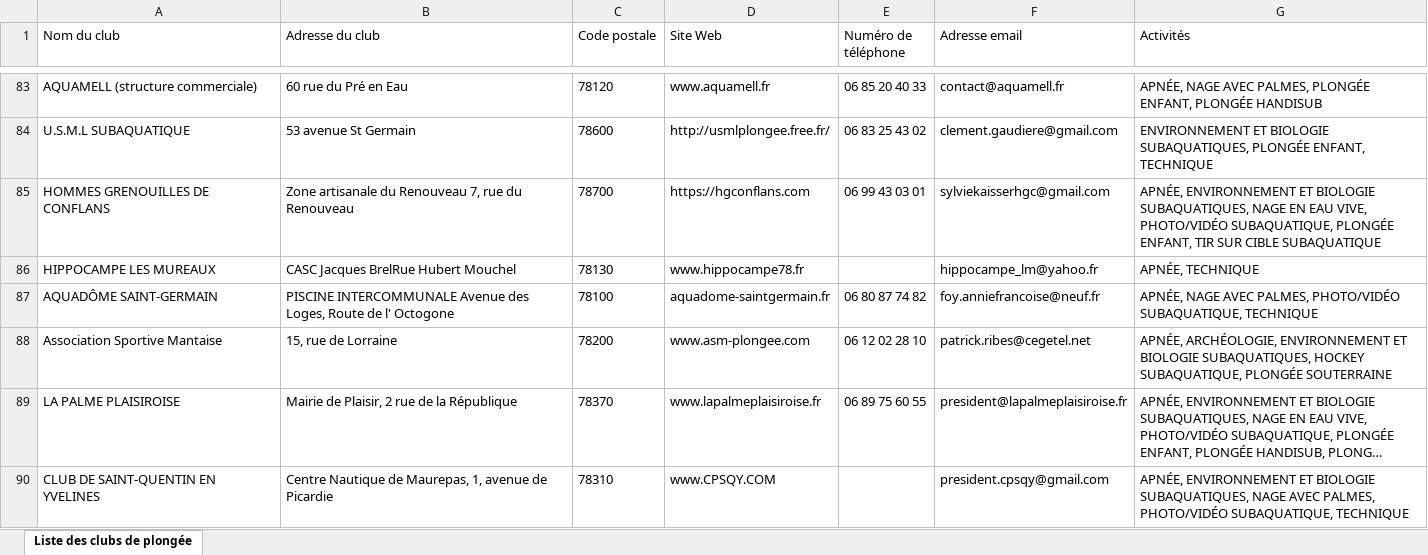
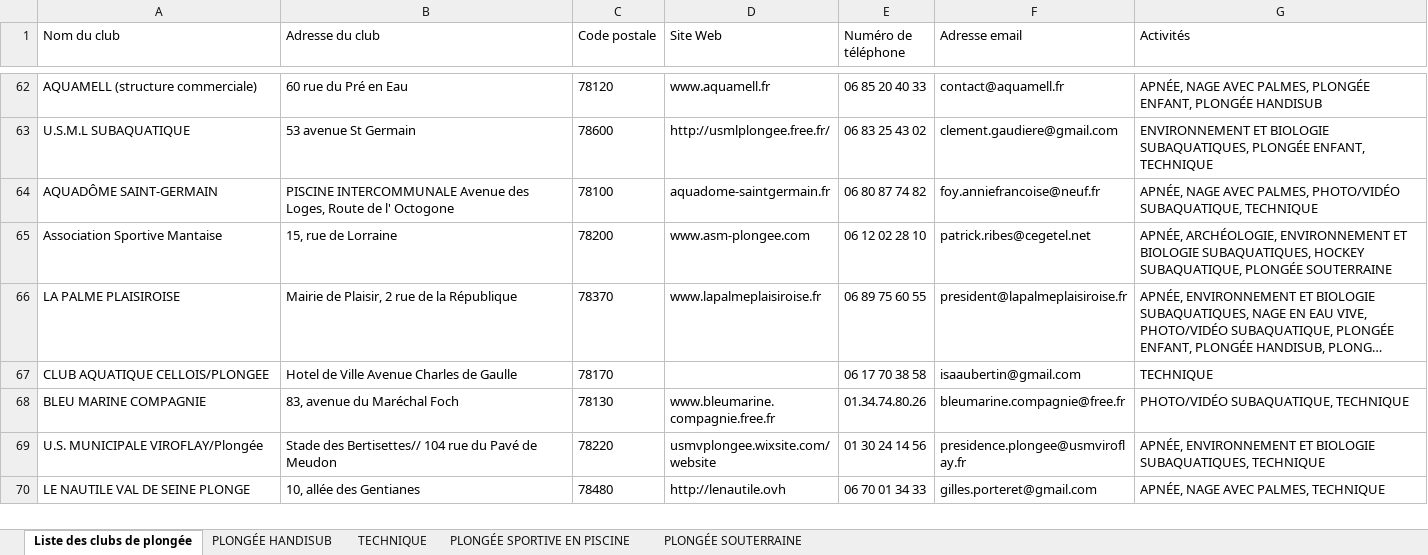
Before and after one commit to Serquand/Scrapping-FFESSM-IDF, an Excel workbook: Liste des clubs.xlsx, sheet Liste des clubs de plongée, drawn as a sheet; only a part is shown, gaps mark what is left out; the shorter side is filled out with more unchanged rows; long unchanged cells end in …; values as stored, in another font and other column widths than the file's, no borders; the diff covers the shown part only; the diff names each change by its address in the sheet, - before the commit and + after, or states it on an @@ line.

```diff
--- a/Liste des clubs.xlsx (sheet Liste des clubs de plongée)
+++ b/Liste des clubs.xlsx (sheet Liste des clubs de plongée)
+sheet tab: PLONGÉE HANDISUB
+sheet tab: TECHNIQUE
+sheet tab: PLONGÉE SPORTIVE EN PISCINE
+sheet tab: PLONGÉE SOUTERRAINE
-row 85: HOMMES GRENOUILLES DE CONFLANS | Zone artisanale du Renouveau 7, rue du Renouveau | 78700 | https://hgconflans.com | 06 99 43 03 01 | sylviekaisserhgc@gmail.com | APNÉE, ENVIRONNEMENT ET BIOLOGIE SUBAQUATIQUES, NAGE EN EAU VIVE, PHOTO/VIDÉO SUBAQUATIQUE, PLONGÉE ENFANT, TIR SUR CIBLE SUBAQUATIQUE
-row 86: HIPPOCAMPE LES MUREAUX | CASC Jacques BrelRue Hubert Mouchel | 78130 | www.hippocampe78.fr |  | hippocampe_lm@yahoo.fr | APNÉE, TECHNIQUE
-row 90: CLUB DE SAINT-QUENTIN EN YVELINES | Centre Nautique de Maurepas, 1, avenue de Picardie | 78310 | www.CPSQY.COM |  | president.cpsqy@gmail.com | APNÉE, ENVIRONNEMENT ET BIOLOGIE SUBAQUATIQUES, NAGE AVEC PALMES, PHOTO/VIDÉO SUBAQUATIQUE, TECHNIQUE
```
Also changed, not shown: 58 removed rows and 4 edited cells elsewhere in this sheet, 1 other file.
